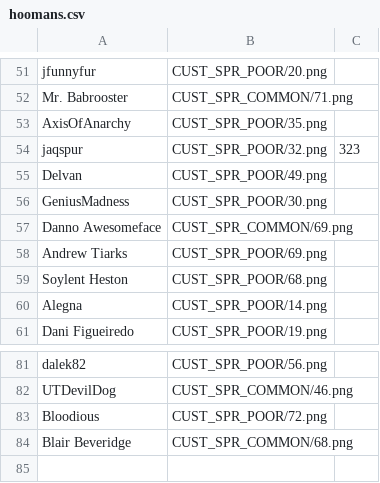
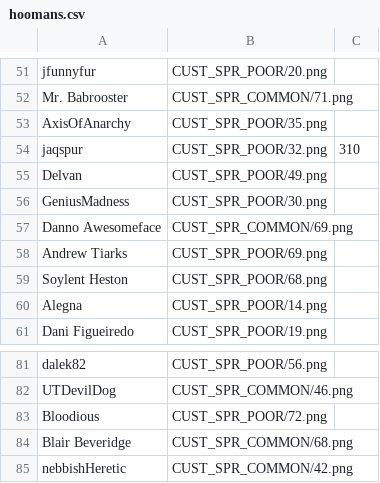
Before and after one commit to panzi/cook-serve-hoomans2, a CSV file: hoomans.csv, drawn as a sheet; only a part is shown, gaps mark what is left out.

Commit message:
added nebbishHeretic

```diff
--- a/hoomans.csv
+++ b/hoomans.csv
@@ -53,3 +53,3 @@ Mr. Babrooster          , CUST_SPR_COMMON/71.png
 AxisOfAnarchy           , CUST_SPR_POOR/35.png
-jaqspur                 , CUST_SPR_POOR/32.png      , 323
+jaqspur                 , CUST_SPR_POOR/32.png  , 310
 Delvan                  , CUST_SPR_POOR/49.png
@@ -84 +84,2 @@ Bloodious               , CUST_SPR_POOR/72.png
 Blair Beveridge         , CUST_SPR_COMMON/68.png
+nebbishHeretic          , CUST_SPR_COMMON/42.png
```
Also changed, not shown: 3 other files.
